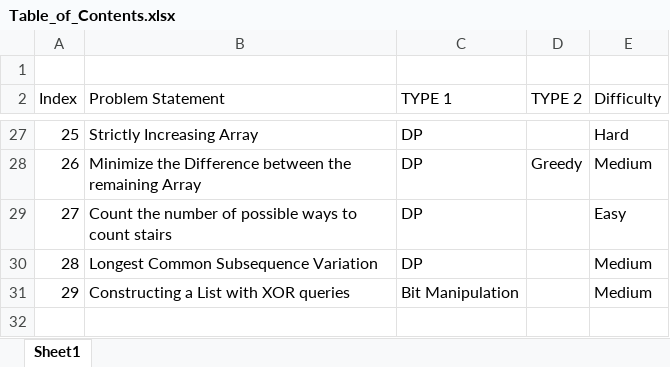
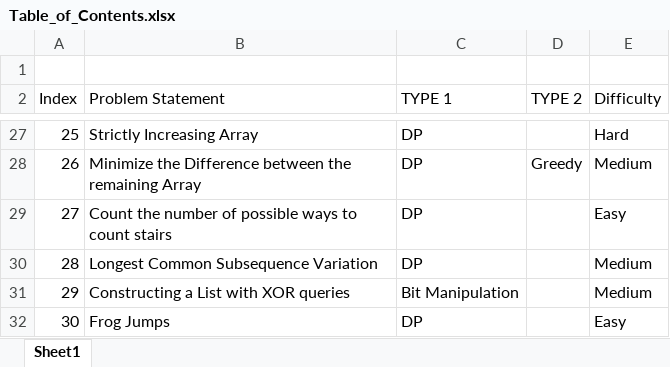
Before and after one commit to Gaurav-7-Ghosh/GFG-LeetCode_Solutions, an Excel workbook: Table_of_Contents.xlsx, sheet Sheet1, drawn as a sheet; only a part is shown, gaps mark what is left out; values as stored, in another font and other column widths than the file's, no borders; table styles not drawn; the diff names each change by its address in the sheet, - before the commit and + after, or states it on an @@ line.

Commit message:
Updating TOC

```diff
--- a/Table_of_Contents.xlsx (sheet Sheet1)
+++ b/Table_of_Contents.xlsx (sheet Sheet1)
+row 32: 30 | Frog Jumps | DP |  | Easy
```
